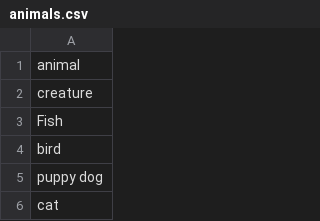
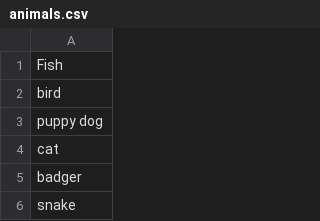
Before and after one commit to Bytom/MazeGuruOnePrompt, a CSV file: animals.csv, drawn as a sheet; only a part is shown; the shorter side is filled out with more unchanged rows.

Commit message:
Update animals.csv

```diff
--- a/animals.csv
+++ b/animals.csv
@@ -1,3 +1 @@
-animal
-creature
 Fish
```
